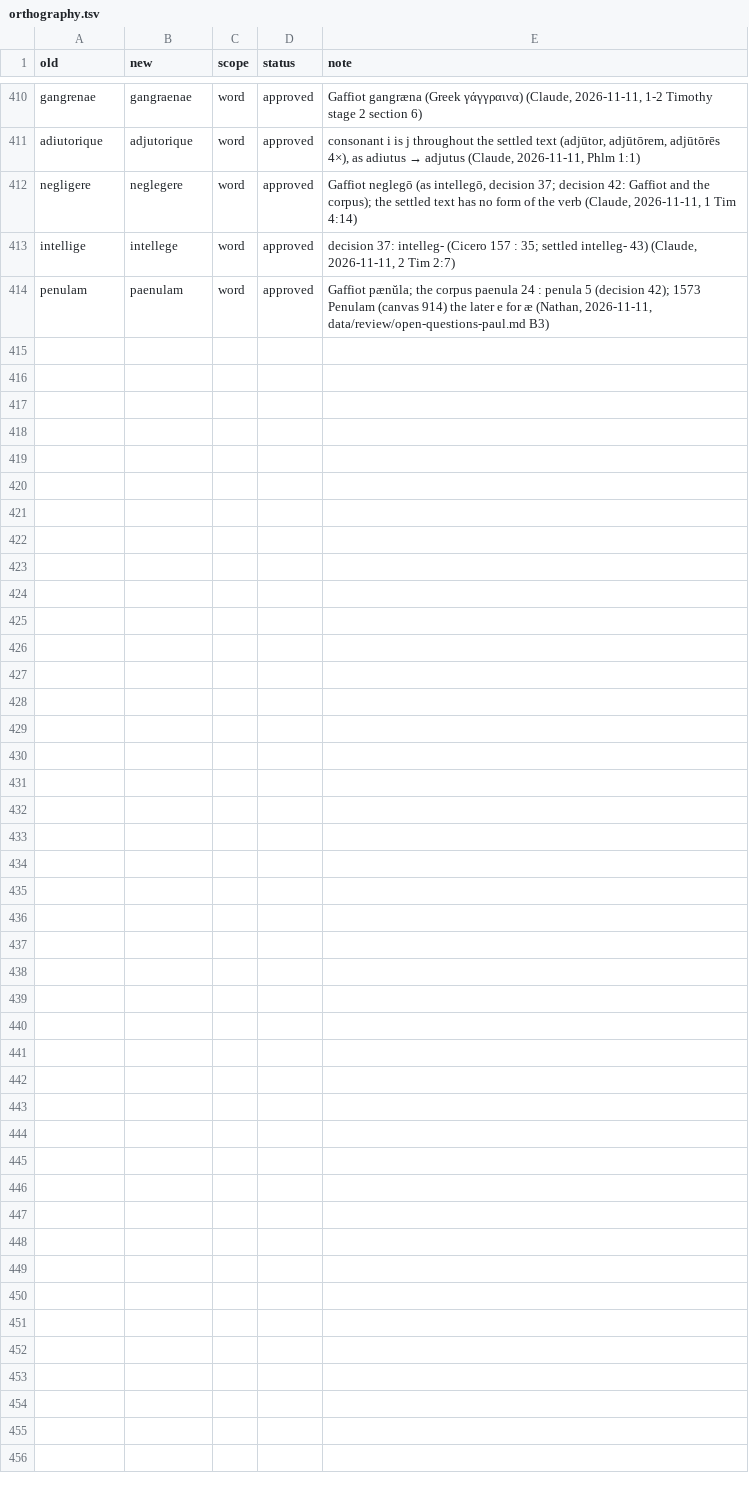
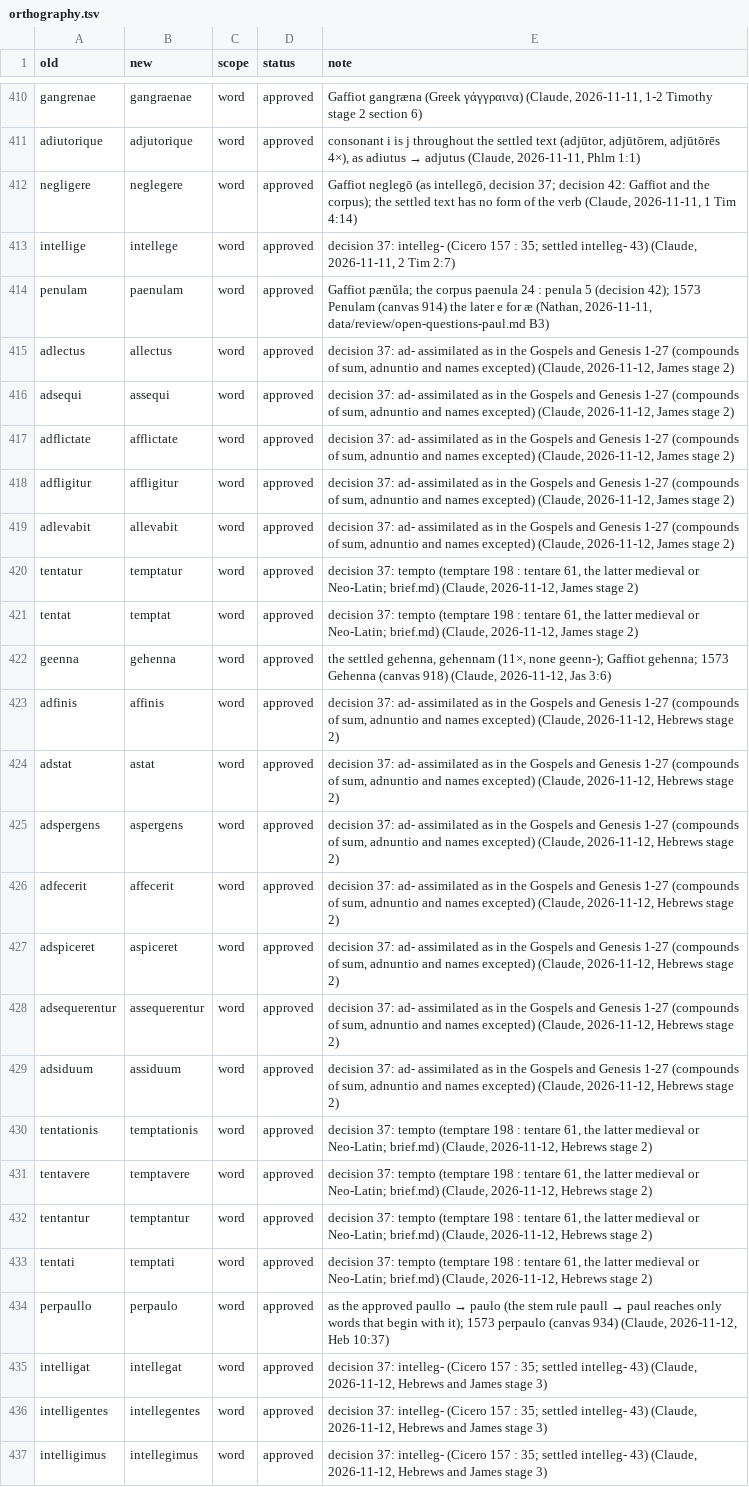
Before and after one commit to njand/biblia-castellionis, a TSV file: data/rules/orthography.tsv, drawn as a sheet; only a part is shown, gaps mark what is left out.

```diff
--- a/data/rules/orthography.tsv
+++ b/data/rules/orthography.tsv
@@ -414 +414,24 @@ intellige	intellege	word	approved	decision 37: intelleg- (Cicero 157 : 35; settl
 penulam	paenulam	word	approved	Gaffiot pænŭla; the corpus paenula 24 : penula 5 (decision 42); 1573 Penulam (canvas 914) the later e for æ (Nathan, 2026-11-11, data/review/open-questions-paul.md B3)
+adlectus	allectus	word	approved	decision 37: ad- assimilated as in the Gospels and Genesis 1-27 (compounds of sum, adnuntio and names excepted) (Claude, 2026-11-12, James stage 2)
+adsequi	assequi	word	approved	decision 37: ad- assimilated as in the Gospels and Genesis 1-27 (compounds of sum, adnuntio and names excepted) (Claude, 2026-11-12, James stage 2)
+adflictate	afflictate	word	approved	decision 37: ad- assimilated as in the Gospels and Genesis 1-27 (compounds of sum, adnuntio and names excepted) (Claude, 2026-11-12, James stage 2)
+adfligitur	affligitur	word	approved	decision 37: ad- assimilated as in the Gospels and Genesis 1-27 (compounds of sum, adnuntio and names excepted) (Claude, 2026-11-12, James stage 2)
+adlevabit	allevabit	word	approved	decision 37: ad- assimilated as in the Gospels and Genesis 1-27 (compounds of sum, adnuntio and names excepted) (Claude, 2026-11-12, James stage 2)
+tentatur	temptatur	word	approved	decision 37: tempto (temptare 198 : tentare 61, the latter medieval or Neo-Latin; brief.md) (Claude, 2026-11-12, James stage 2)
+tentat	temptat	word	approved	decision 37: tempto (temptare 198 : tentare 61, the latter medieval or Neo-Latin; brief.md) (Claude, 2026-11-12, James stage 2)
+geenna	gehenna	word	approved	the settled gehenna, gehennam (11×, none geenn-); Gaffiot gehenna; 1573 Gehenna (canvas 918) (Claude, 2026-11-12, Jas 3:6)
+adfinis	affinis	word	approved	decision 37: ad- assimilated as in the Gospels and Genesis 1-27 (compounds of sum, adnuntio and names excepted) (Claude, 2026-11-12, Hebrews stage 2)
+adstat	astat	word	approved	decision 37: ad- assimilated as in the Gospels and Genesis 1-27 (compounds of sum, adnuntio and names excepted) (Claude, 2026-11-12, Hebrews stage 2)
+adspergens	aspergens	word	approved	decision 37: ad- assimilated as in the Gospels and Genesis 1-27 (compounds of sum, adnuntio and names excepted) (Claude, 2026-11-12, Hebrews stage 2)
+adfecerit	affecerit	word	approved	decision 37: ad- assimilated as in the Gospels and Genesis 1-27 (compounds of sum, adnuntio and names excepted) (Claude, 2026-11-12, Hebrews stage 2)
+adspiceret	aspiceret	word	approved	decision 37: ad- assimilated as in the Gospels and Genesis 1-27 (compounds of sum, adnuntio and names excepted) (Claude, 2026-11-12, Hebrews stage 2)
+adsequerentur	assequerentur	word	approved	decision 37: ad- assimilated as in the Gospels and Genesis 1-27 (compounds of sum, adnuntio and names excepted) (Claude, 2026-11-12, Hebrews stage 2)
+adsiduum	assiduum	word	approved	decision 37: ad- assimilated as in the Gospels and Genesis 1-27 (compounds of sum, adnuntio and names excepted) (Claude, 2026-11-12, Hebrews stage 2)
+tentationis	temptationis	word	approved	decision 37: tempto (temptare 198 : tentare 61, the latter medieval or Neo-Latin; brief.md) (Claude, 2026-11-12, Hebrews stage 2)
+tentavere	temptavere	word	approved	decision 37: tempto (temptare 198 : tentare 61, the latter medieval or Neo-Latin; brief.md) (Claude, 2026-11-12, Hebrews stage 2)
+tentantur	temptantur	word	approved	decision 37: tempto (temptare 198 : tentare 61, the latter medieval or Neo-Latin; brief.md) (Claude, 2026-11-12, Hebrews stage 2)
+tentati	temptati	word	approved	decision 37: tempto (temptare 198 : tentare 61, the latter medieval or Neo-Latin; brief.md) (Claude, 2026-11-12, Hebrews stage 2)
+perpaullo	perpaulo	word	approved	as the approved paullo → paulo (the stem rule paull → paul reaches only words that begin with it); 1573 perpaulo (canvas 934) (Claude, 2026-11-12, Heb 10:37)
+intelligat	intellegat	word	approved	decision 37: intelleg- (Cicero 157 : 35; settled intelleg- 43) (Claude, 2026-11-12, Hebrews and James stage 3)
+intelligentes	intellegentes	word	approved	decision 37: intelleg- (Cicero 157 : 35; settled intelleg- 43) (Claude, 2026-11-12, Hebrews and James stage 3)
+intelligimus	intellegimus	word	approved	decision 37: intelleg- (Cicero 157 : 35; settled intelleg- 43) (Claude, 2026-11-12, Hebrews and James stage 3)
```
Also changed, not shown: data/status.tsv, 36 other files.
